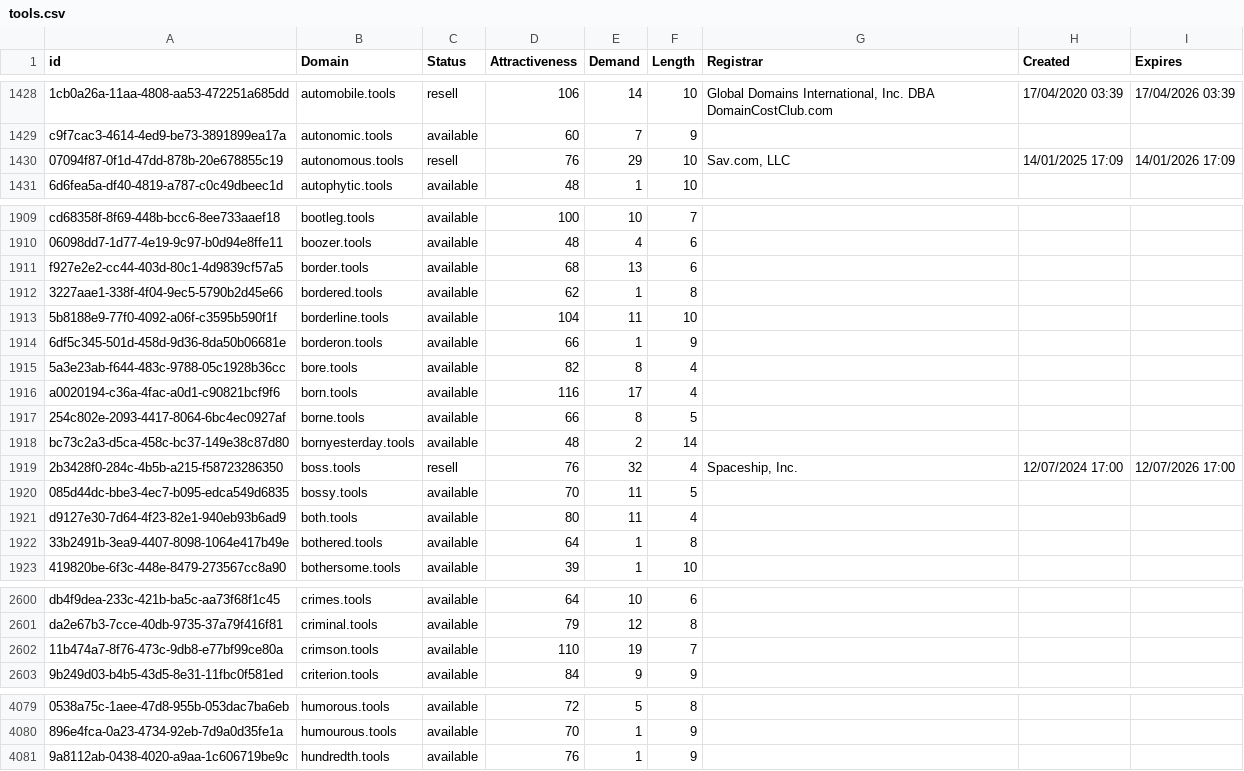
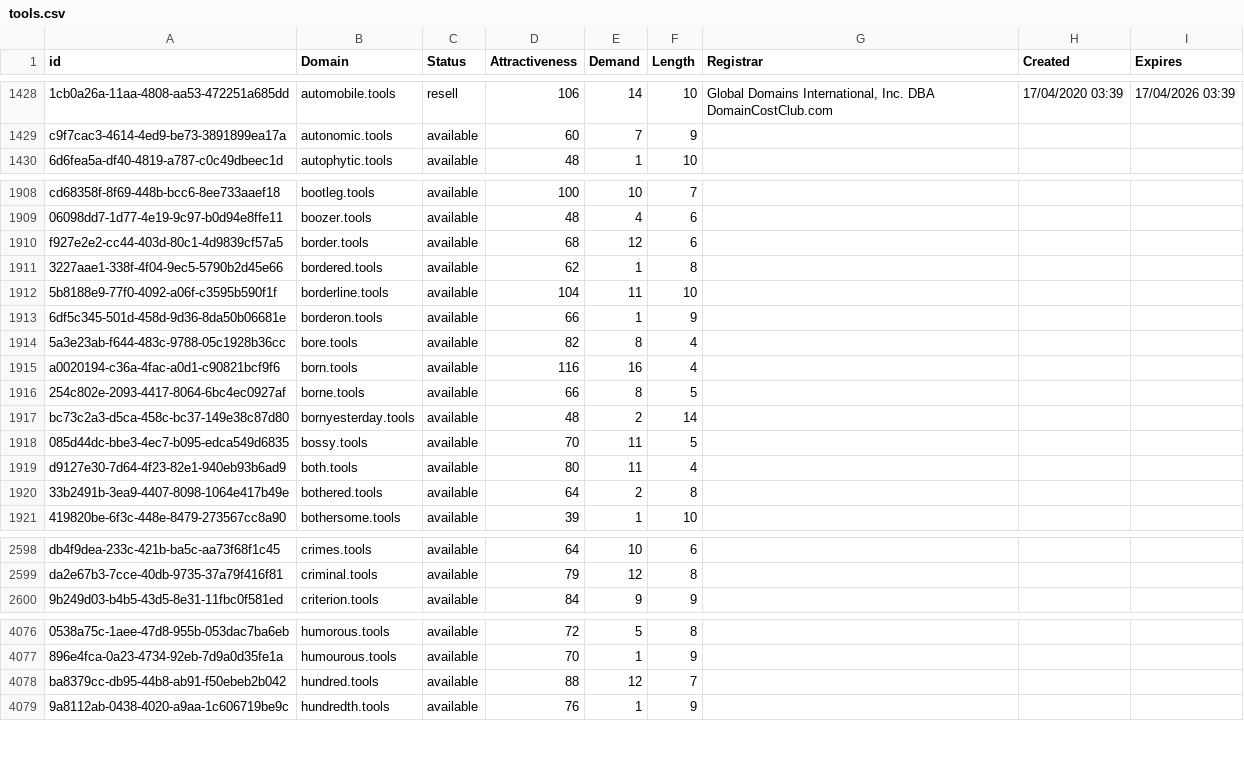
Before and after one commit to UniqueDomains/tools-oneword-domains, a CSV file: tools.csv, drawn as a sheet; only a part is shown, gaps mark what is left out; removed rows and columns are numbered as before the commit, all else as after; the diff covers the shown part only; the diff names each change by its address in the sheet, - before the commit and + after, or states it on an @@ line.

Commit message:
Domains update

```diff
--- a/tools.csv
+++ b/tools.csv
-row 1430: 07094f87-0f1d-47dd-878b-20e678855c19 | autonomous.tools | resell | 76 | 29 | 10 | Sav.com, LLC | 14/01/2025 17:09 | 14/01/2026 17:09
-E1910 (Demand): 13
+E1910 (Demand): 12
-E1915 (Demand): 17
+E1915 (Demand): 16
-row 1919: 2b3428f0-284c-4b5b-a215-f58723286350 | boss.tools | resell | 76 | 32 | 4 | Spaceship, Inc. | 12/07/2024 17:00 | 12/07/2026 17:00
-E1920 (Demand): 1
+E1920 (Demand): 2
-row 2602: 11b474a7-8f76-473c-9db8-e77bf99ce80a | crimson.tools | available | 110 | 19 | 7
+row 4078: ba8379cc-db95-44b8-ab91-f50ebeb2b042 | hundred.tools | available | 88 | 12 | 7
```
Also changed, not shown: 1 removed row and 152 edited cells elsewhere in this file, 2 other files.
